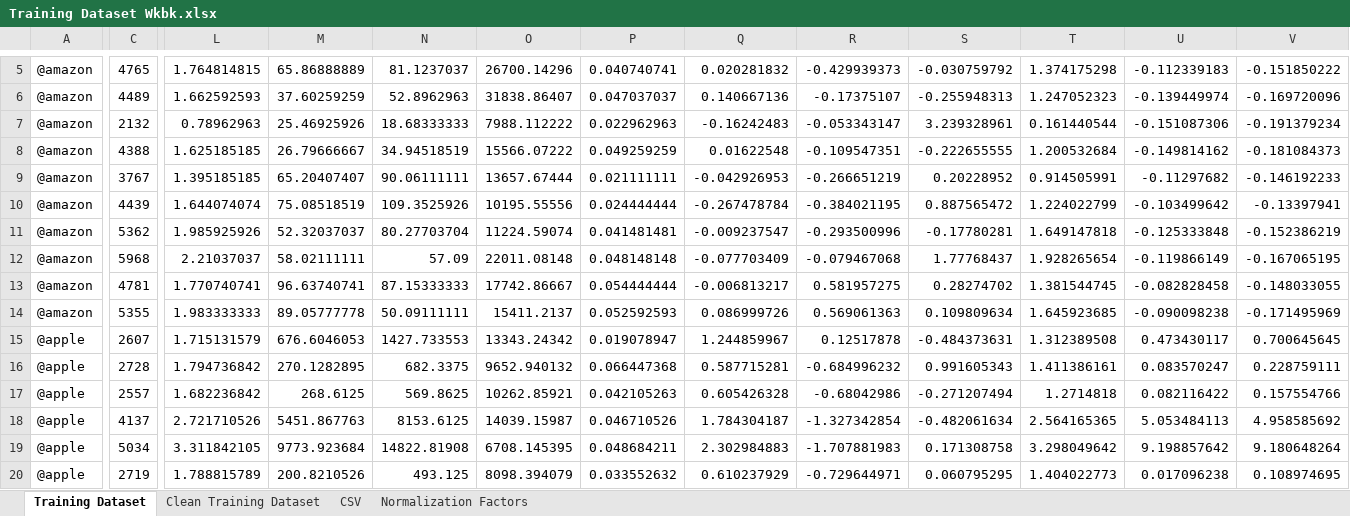
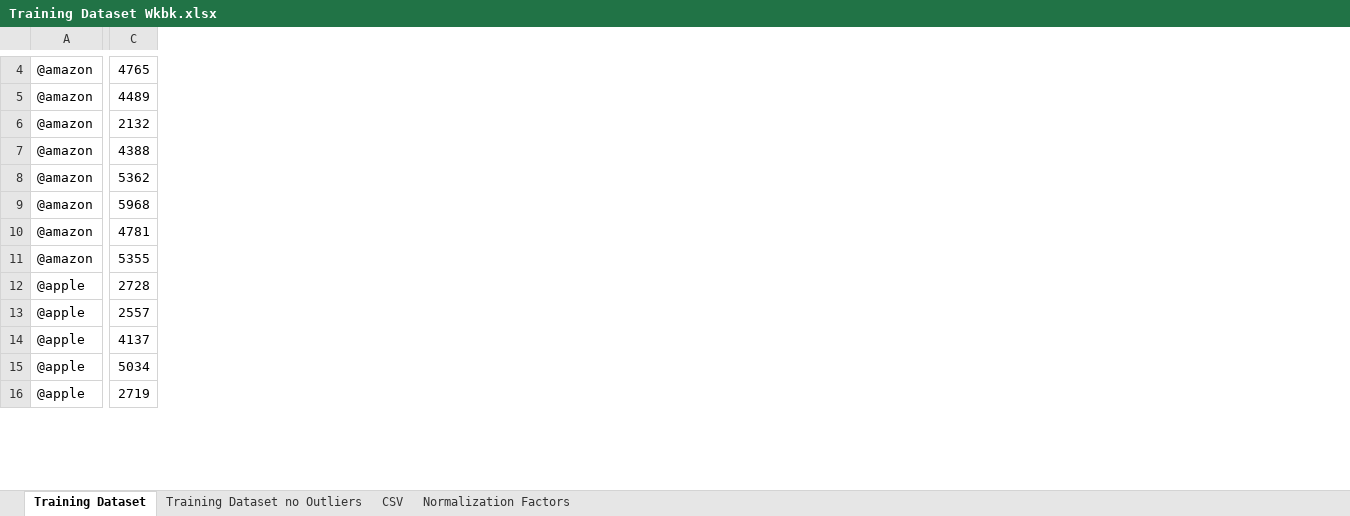
Before and after one commit to MattRCherry/MSCI446-TwitterStockMining, an Excel workbook: Training Dataset Wkbk.xlsx, sheet Training Dataset, drawn as a sheet; only a part is shown, gaps mark what is left out; values as stored, in another font and other column widths than the file's, no borders; conditional formats not drawn; removed rows and columns are numbered as before the commit, all else as after; rows hold the shown columns only; the diff covers the shown part only; the diff names each change by its address in the sheet, - before the commit and + after, or states it on an @@ line.

Commit message:
Added outlier detection to dataset, and seperated scatter plots from lin reg

```diff
--- a/Training Dataset Wkbk.xlsx (sheet Training Dataset)
+++ b/Training Dataset Wkbk.xlsx (sheet Training Dataset)
-sheet tab: Clean Training Dataset
+sheet tab: Training Dataset no Outliers
-column L, rows 5-8: 1.764814815 | 1.662592593 | 0.78962963 | 1.625185185; rows 11-14: 1.985925926 | 2.21037037 | 1.770740741 | 1.983333333; rows 16-20: 1.794736842 | 1.682236842 | 2.721710526 | 3.311842105 | 1.788815789
-column M, rows 5-8: 65.86888889 | 37.60259259 | 25.46925926 | 26.79666667; rows 11-14: 52.32037037 | 58.02111111 | 96.63740741 | 89.05777778; rows 16-20: 270.1282895 | 268.6125 | 5451.867763 | 9773.923684 | 200.8210526
-column N, rows 5-8: 81.1237037 | 52.8962963 | 18.68333333 | 34.94518519; rows 11-14: 80.27703704 | 57.09 | 87.15333333 | 50.09111111; rows 16-20: 682.3375 | 569.8625 | 8153.6125 | 14822.81908 | 493.125
-column O, rows 5-8: 26700.14296 | 31838.86407 | 7988.112222 | 15566.07222; rows 11-14: 11224.59074 | 22011.08148 | 17742.86667 | 15411.2137; rows 16-20: 9652.940132 | 10262.85921 | 14039.15987 | 6708.145395 | 8098.394079
-column P, rows 5-8: 0.040740741 | 0.047037037 | 0.022962963 | 0.049259259; rows 11-14: 0.041481481 | 0.048148148 | 0.054444444 | 0.052592593; rows 16-20: 0.066447368 | 0.042105263 | 0.046710526 | 0.048684211 | 0.033552632
-column Q, rows 5-8: 0.020281832 | 0.140667136 | -0.16242483 | 0.01622548; rows 11-14: -0.009237547 | -0.077703409 | -0.006813217 | 0.086999726; rows 16-20: 0.587715281 | 0.605426328 | 1.784304187 | 2.302984883 | 0.610237929
-column R, rows 5-8: -0.429939373 | -0.17375107 | -0.053343147 | -0.109547351; rows 11-14: -0.293500996 | -0.079467068 | 0.581957275 | 0.569061363; rows 16-20: -0.684996232 | -0.68042986 | -1.327342854 | -1.707881983 | -0.729644971
-column S, rows 5-8: -0.030759792 | -0.255948313 | 3.239328961 | -0.222655555; rows 11-14: -0.17780281 | 1.77768437 | 0.28274702 | 0.109809634; rows 16-20: 0.991605343 | -0.271207494 | -0.482061634 | 0.171308758 | 0.060795295
-column T, rows 5-8: 1.374175298 | 1.247052323 | 0.161440544 | 1.200532684; rows 11-14: 1.649147818 | 1.928265654 | 1.381544745 | 1.645923685; rows 16-20: 1.411386161 | 1.2714818 | 2.564165365 | 3.298049642 | 1.404022773
-column U, rows 5-8: -0.112339183 | -0.139449974 | -0.151087306 | -0.149814162; rows 11-14: -0.125333848 | -0.119866149 | -0.082828458 | -0.090098238; rows 16-20: 0.083570247 | 0.082116422 | 5.053484113 | 9.198857642 | 0.017096238
-column V, rows 5-8: -0.151850222 | -0.169720096 | -0.191379234 | -0.181084373; rows 11-14: -0.152386219 | -0.167065195 | -0.148033055 | -0.171495969; rows 16-20: 0.228759111 | 0.157554766 | 4.958585692 | 9.180648264 | 0.108974695
-row 9: @amazon | 3767 | 1.395185185 | 65.20407407 | 90.06111111 | 13657.67444 | 0.021111111 | -0.042926953 | -0.266651219 | 0.20228952 | 0.914505991 | -0.11297682 | -0.146192233
-row 10: @amazon | 4439 | 1.644074074 | 75.08518519 | 109.3525926 | 10195.55556 | 0.024444444 | -0.267478784 | -0.384021195 | 0.887565472 | 1.224022799 | -0.103499642 | -0.13397941
-row 15: @apple | 2607 | 1.715131579 | 676.6046053 | 1427.733553 | 13343.24342 | 0.019078947 | 1.244859967 | 0.12517878 | -0.484373631 | 1.312389508 | 0.473430117 | 0.700645645
```
Also changed, not shown: 2 added rows, 34 removed rows, 15 added columns, 3 removed columns and 40 edited cells elsewhere in this sheet, formulas that keep their value, 5 other files.
